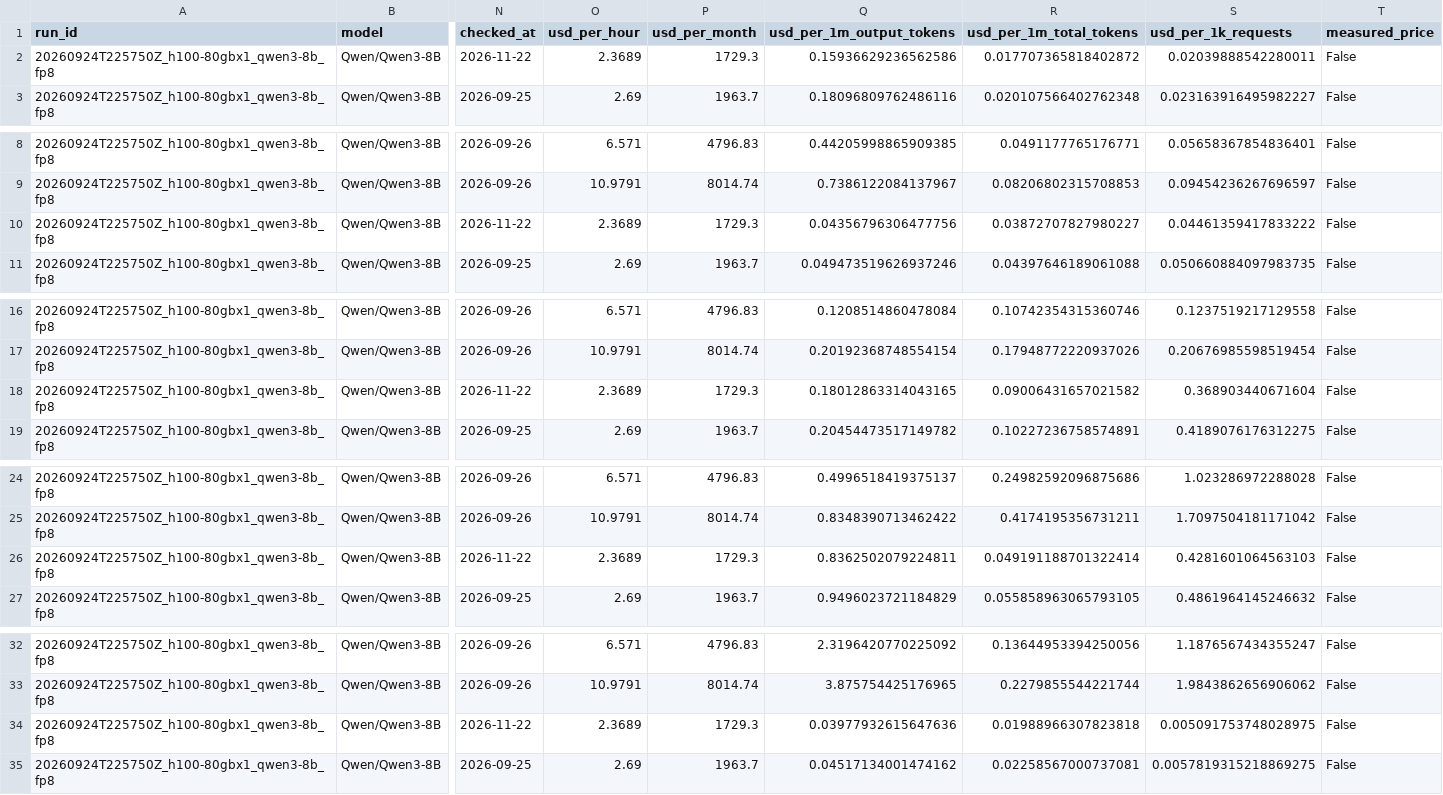
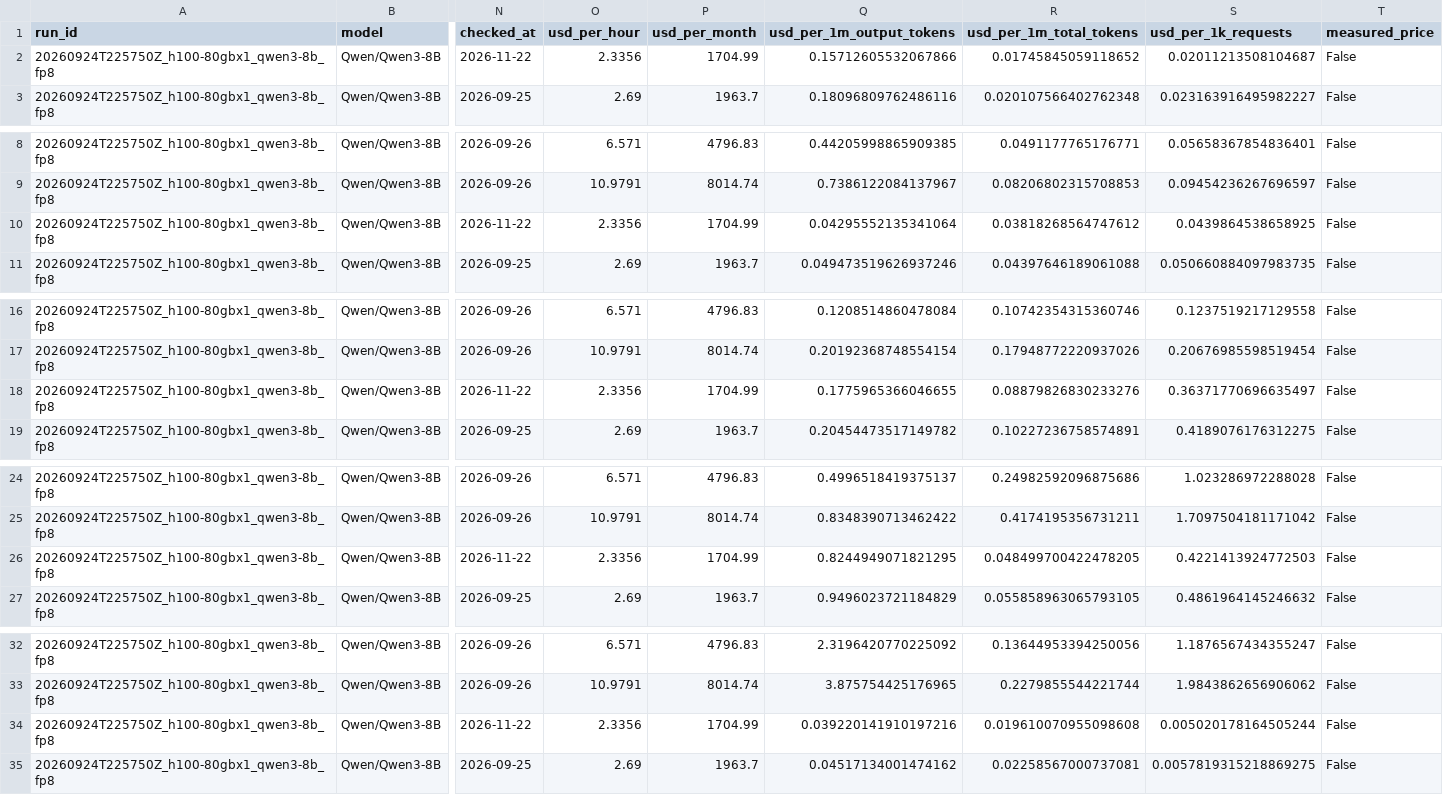
Before and after one commit to tgarg01/silybench-data, a CSV file: derived/csv/hosted_costs.csv, drawn as a sheet; only a part is shown, gaps mark what is left out; the diff covers the shown part only; the diff names each change by its address in the sheet, - before the commit and + after, or states it on an @@ line.

```diff
--- a/derived/csv/hosted_costs.csv
+++ b/derived/csv/hosted_costs.csv
-O2 (usd_per_hour): 2.3689
+O2 (usd_per_hour): 2.3356
-P2 (usd_per_month): 1729.3
+P2 (usd_per_month): 1704.99
-Q2 (usd_per_1m_output_tokens): 0.15936629236562586
+Q2 (usd_per_1m_output_tokens): 0.15712605532067866
-R2 (usd_per_1m_total_tokens): 0.017707365818402872
+R2 (usd_per_1m_total_tokens): 0.01745845059118652
-S2 (usd_per_1k_requests): 0.02039888542280011
+S2 (usd_per_1k_requests): 0.02011213508104687
-O10 (usd_per_hour): 2.3689
+O10 (usd_per_hour): 2.3356
-P10 (usd_per_month): 1729.3
+P10 (usd_per_month): 1704.99
-Q10 (usd_per_1m_output_tokens): 0.04356796306477756
+Q10 (usd_per_1m_output_tokens): 0.04295552135341064
-R10 (usd_per_1m_total_tokens): 0.03872707827980227
+R10 (usd_per_1m_total_tokens): 0.03818268564747612
-S10 (usd_per_1k_requests): 0.04461359417833222
+S10 (usd_per_1k_requests): 0.0439864538658925
-O18 (usd_per_hour): 2.3689
+O18 (usd_per_hour): 2.3356
-P18 (usd_per_month): 1729.3
+P18 (usd_per_month): 1704.99
-Q18 (usd_per_1m_output_tokens): 0.18012863314043165
+Q18 (usd_per_1m_output_tokens): 0.1775965366046655
-R18 (usd_per_1m_total_tokens): 0.09006431657021582
+R18 (usd_per_1m_total_tokens): 0.08879826830233276
-S18 (usd_per_1k_requests): 0.368903440671604
+S18 (usd_per_1k_requests): 0.36371770696635497
-O26 (usd_per_hour): 2.3689
+O26 (usd_per_hour): 2.3356
-P26 (usd_per_month): 1729.3
+P26 (usd_per_month): 1704.99
-Q26 (usd_per_1m_output_tokens): 0.8362502079224811
+Q26 (usd_per_1m_output_tokens): 0.8244949071821295
-R26 (usd_per_1m_total_tokens): 0.049191188701322414
+R26 (usd_per_1m_total_tokens): 0.048499700422478205
-S26 (usd_per_1k_requests): 0.4281601064563103
+S26 (usd_per_1k_requests): 0.4221413924772503
-O34 (usd_per_hour): 2.3689
+O34 (usd_per_hour): 2.3356
-P34 (usd_per_month): 1729.3
+P34 (usd_per_month): 1704.99
-Q34 (usd_per_1m_output_tokens): 0.03977932615647636
+Q34 (usd_per_1m_output_tokens): 0.039220141910197216
-R34 (usd_per_1m_total_tokens): 0.01988966307823818
+R34 (usd_per_1m_total_tokens): 0.019610070955098608
-S34 (usd_per_1k_requests): 0.005091753748028975
+S34 (usd_per_1k_requests): 0.005020178164505244
```
Also changed, not shown: 25 edited cells elsewhere in this file, derived/csv/gpu_prices.csv, 3 other files.
